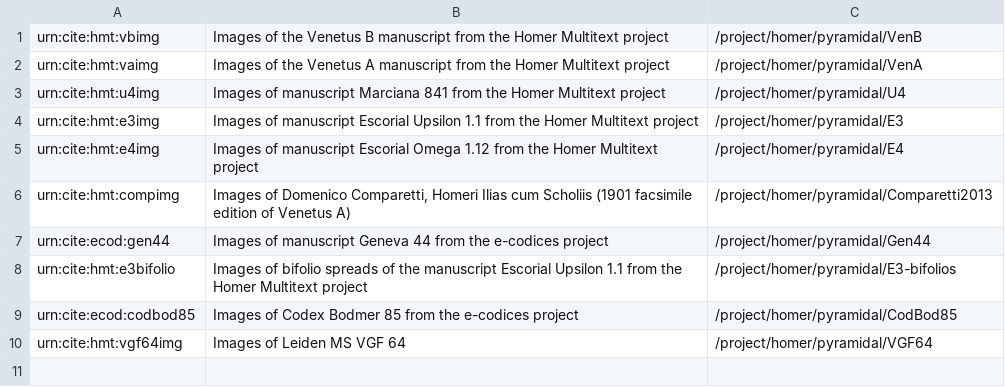
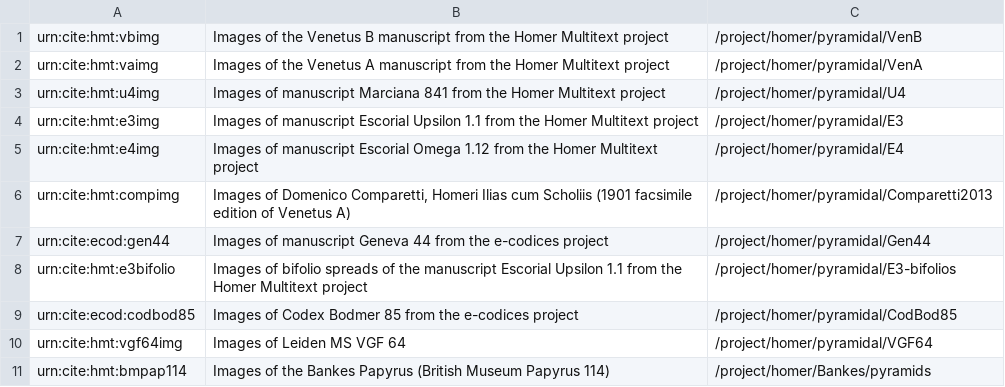
Before and after one commit to homermultitext/hmt-archive, a CSV file: cite/images/collections/imgcollections.csv, drawn as a sheet; the diff names each change by its address in the sheet, - before the commit and + after, or states it on an @@ line.

Commit message:
Add image collection for Bankes Papyrus.

```diff
--- a/cite/images/collections/imgcollections.csv
+++ b/cite/images/collections/imgcollections.csv
+row 11: urn:cite:hmt:bmpap114 | Images of the Bankes Papyrus (British Museum Papyrus 114) | /project/homer/Bankes/pyramids
```
Also changed, not shown: 1 other file.
